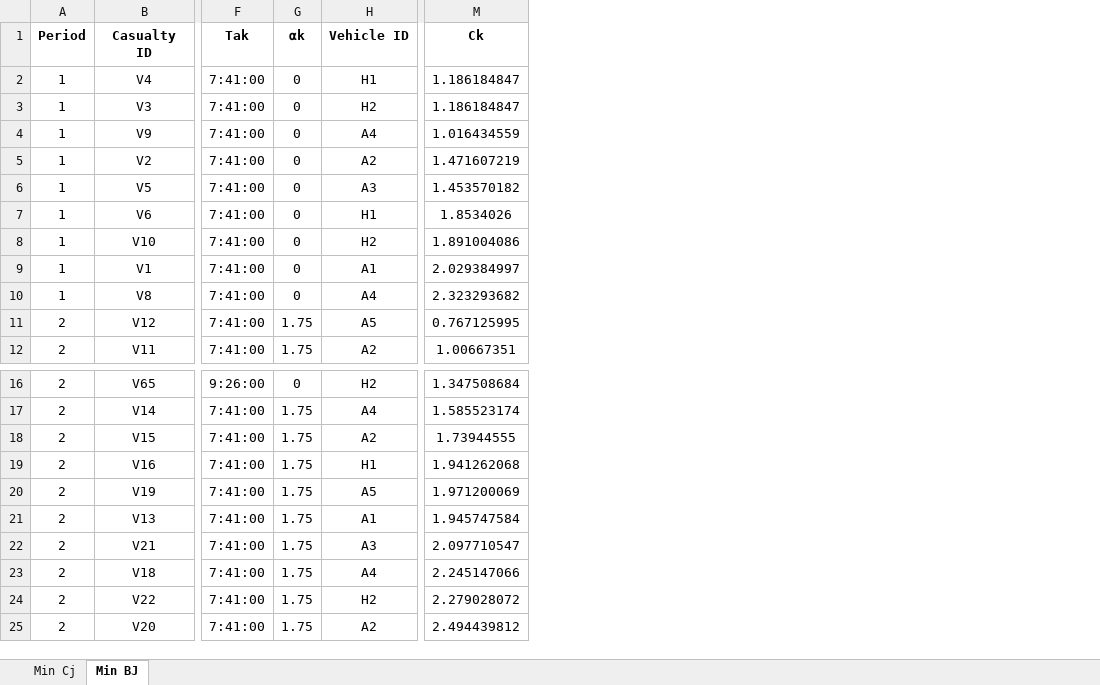
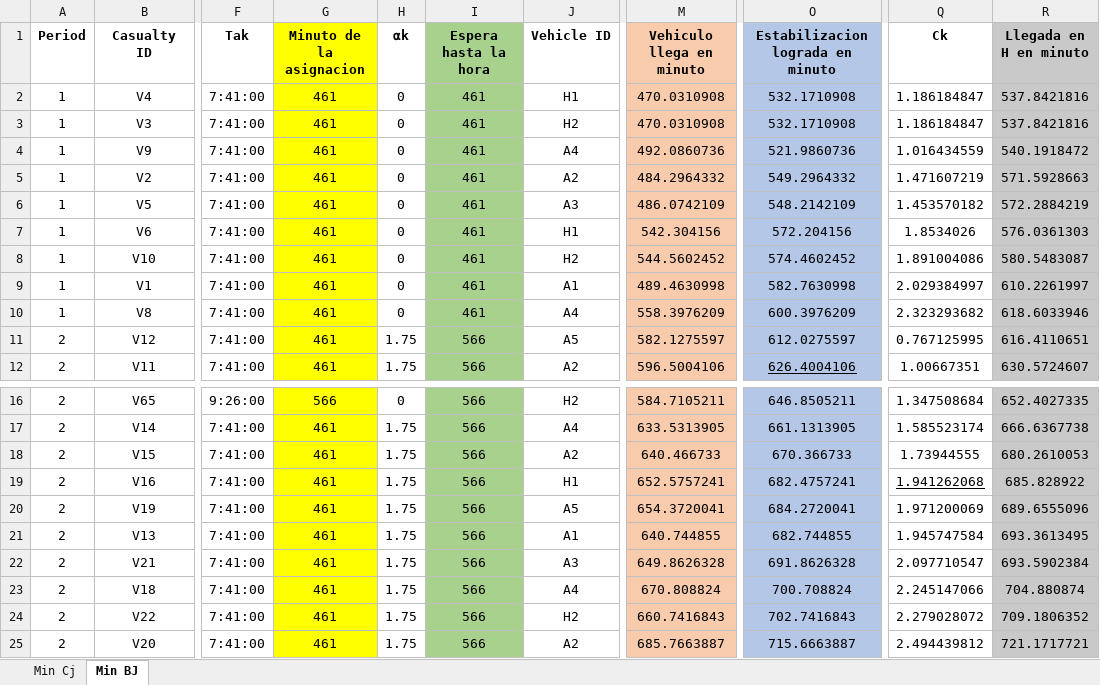
Before and after one commit to argentum-nix/Memoria-CSTP-implementacion, an Excel workbook: datos/Caso de estudio/Resultados Caso estudio.xlsx, sheet Min BJ, drawn as a sheet; only a part is shown, gaps mark what is left out; values as stored, in another font and other column widths than the file's, no borders; addresses are those after the commit; the diff names each change by its address in the sheet, - before the commit and + after, or states it on an @@ line.

Commit message:
added round counter

```diff
--- a/datos/Caso de estudio/Resultados Caso estudio.xlsx (sheet Min BJ)
+++ b/datos/Caso de estudio/Resultados Caso estudio.xlsx (sheet Min BJ)
+column G (Minuto de la asignacion), rows 2-12: all 461; rows 16-25: 566 | 461 | 461 | 461 | 461 | 461 | 461 | 461 | 461 | 461
+column I (Espera hasta la hora), rows 2-12: 461 | 461 | 461 | 461 | 461 | 461 | 461 | 461 | 461 | 566 | 566; rows 16-25: all 566
+column M (Vehiculo llega en minuto), rows 2-12: 470.0310908 | 470.0310908 | 492.0860736 | 484.2964332 | 486.0742109 | 542.304156 | 544.5602452 | 489.4630998 | 558.3976209 | 582.1275597 | 596.5004106; rows 16-25: 584.7105211 | 633.5313905 | 640.466733 | 652.5757241 | 654.3720041 | 640.744855 | 649.8626328 | 670.808824 | 660.7416843 | 685.7663887
+column O (Estabilizacion lograda en minuto), rows 2-12: 532.1710908 | 532.1710908 | 521.9860736 | 549.2964332 | 548.2142109 | 572.204156 | 574.4602452 | 582.7630998 | 600.3976209 | 612.0275597 | 626.4004106; rows 16-25: 646.8505211 | 661.1313905 | 670.366733 | 682.4757241 | 684.2720041 | 682.744855 | 691.8626328 | 700.708824 | 702.7416843 | 715.6663887
+column R (Llegada en H en minuto), rows 2-12: 537.8421816 | 537.8421816 | 540.1918472 | 571.5928663 | 572.2884219 | 576.0361303 | 580.5483087 | 610.2261997 | 618.6033946 | 616.4110651 | 630.5724607; rows 16-25: 652.4027335 | 666.6367738 | 680.2610053 | 685.828922 | 689.6555096 | 693.3613495 | 693.5902384 | 704.880874 | 709.1806352 | 721.1717721
-Q19 underline: off
+Q19 underline: on
```
Also changed, not shown: 6 other files.
